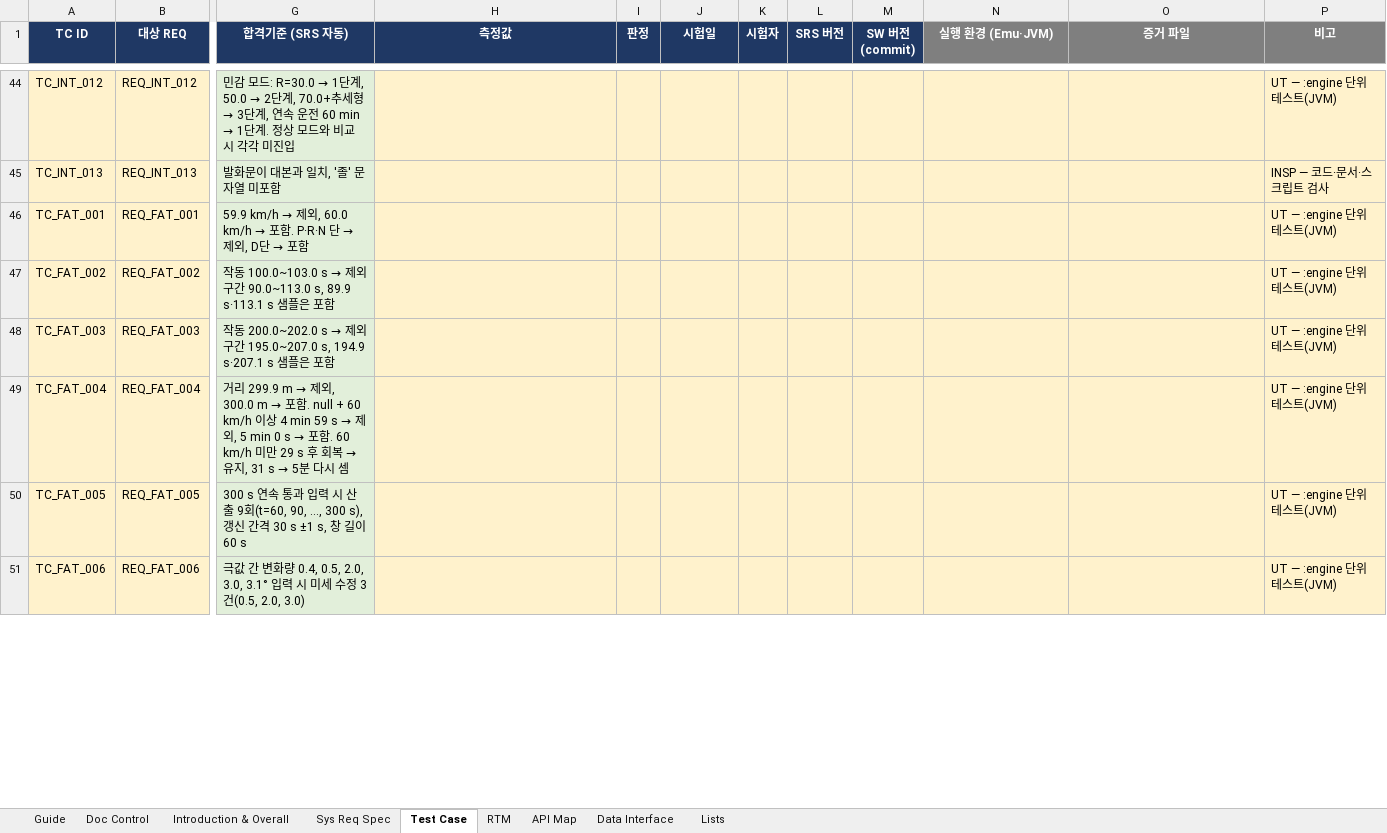
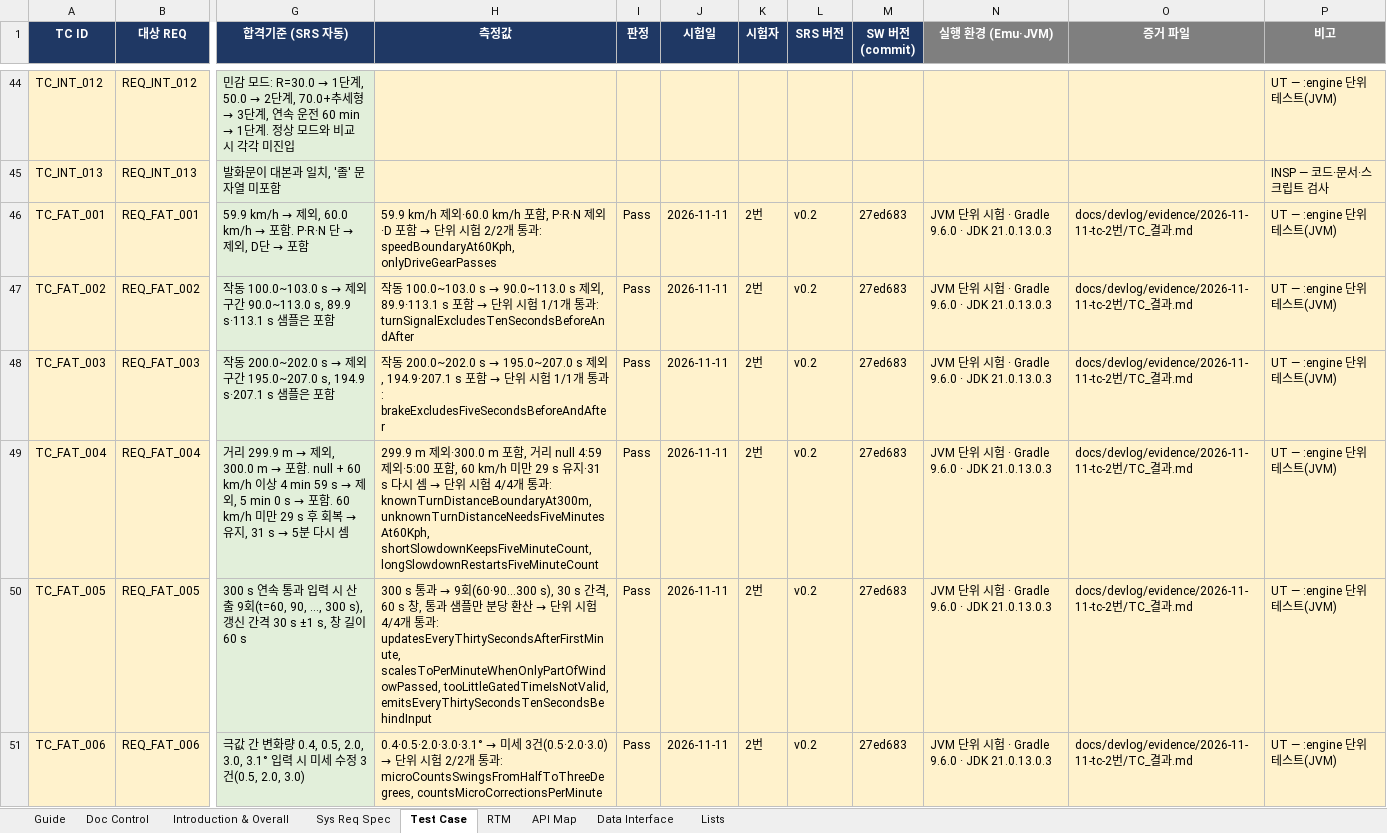
Before and after one commit to sleepissue/sleepissue, an Excel workbook: docs/design/AwakeDrive_SRS_TC_v0.2.xlsx, sheet Test Case, drawn as a sheet; only a part is shown, gaps mark what is left out; values as stored, in another font and other column widths than the file's, no borders; charts and pictures and conditional formats not drawn; the diff covers the shown part only; the diff names each change by its address in the sheet, - before the commit and + after, or states it on an @@ line.

```diff
--- a/docs/design/AwakeDrive_SRS_TC_v0.2.xlsx (sheet Test Case)
+++ b/docs/design/AwakeDrive_SRS_TC_v0.2.xlsx (sheet Test Case)
@@ H46 (측정값): (empty) → 59.9 km/h 제외·60.0 km/h 포함, P·R·N 제외·D 포함 → 단위 시험 2/2개 통과: speedBoundaryAt60Kph, onlyDriveGearPasses @@
-I46:I51 (판정): (empty)
+I46:I51 (판정): Pass
-J46:J51 (시험일): (empty)
+J46:J51 (시험일): 2026-11-11
-K46:K51 (시험자): (empty)
+K46:K51 (시험자): 2번
-L46:L51 (SRS 버전): (empty)
+L46:L51 (SRS 버전): v0.2
-M46:M51 (SW 버전 (commit)): (empty)
+M46:M51 (SW 버전 (commit)): 27ed683
-N46:N51 (실행 환경 (Emu·JVM)): (empty)
+N46:N51 (실행 환경 (Emu·JVM)): JVM 단위 시험 · Gradle 9.6.0 · JDK 21.0.13.0.3
-O46:O51 (증거 파일): (empty)
+O46:O51 (증거 파일): docs/devlog/evidence/2026-11-11-tc-2번/TC_결과.md
@@ H47 (측정값): (empty) → 작동 100.0~103.0 s → 90.0~113.0 s 제외, 89.9·113.1 s 포함 → 단위 시험 1/1개 통과: turnSignalExcludesTenSecondsBeforeAndAfter @@
@@ H48 (측정값): (empty) → 작동 200.0~202.0 s → 195.0~207.0 s 제외, 194.9·207.1 s 포함 → 단위 시험 1/1개 통과: brakeExcludesFiveSecondsBeforeAndAfter @@
@@ H49 (측정값): (empty) → 299.9 m 제외·300.0 m 포함, 거리 null 4:59 제외·5:00 포함, 60 km/h 미만 29 s 유지·31 s 다시 셈 → 단위 시험 4/4개 통과: knownTurnDistanceBoundaryAt300m, unknownTurnDistanceNeedsFiveMinutesAt60Kph, shortSlowdownKeepsFiveMinuteCount, longSlowdownRestartsFiveMinuteCount @@
@@ H50 (측정값): (empty) → 300 s 통과 → 9회(60·90…300 s), 30 s 간격, 60 s 창, 통과 샘플만 분당 환산 → 단위 시험 4/4개 통과: updatesEveryThirtySecondsAfterFirstMinute, scalesToPerMinuteWhenOnlyPartOfWindowPassed, tooLittleGatedTimeIsNotValid, emitsEveryThirtySecondsTenSecondsBehindInput @@
@@ H51 (측정값): (empty) → 0.4·0.5·2.0·3.0·3.1° → 미세 3건(0.5·2.0·3.0) → 단위 시험 2/2개 통과: microCountsSwingsFromHalfToThreeDegrees, countsMicroCorrectionsPerMinute @@
```
Also changed, not shown: 284 edited cells elsewhere in this sheet, 2 other files.
